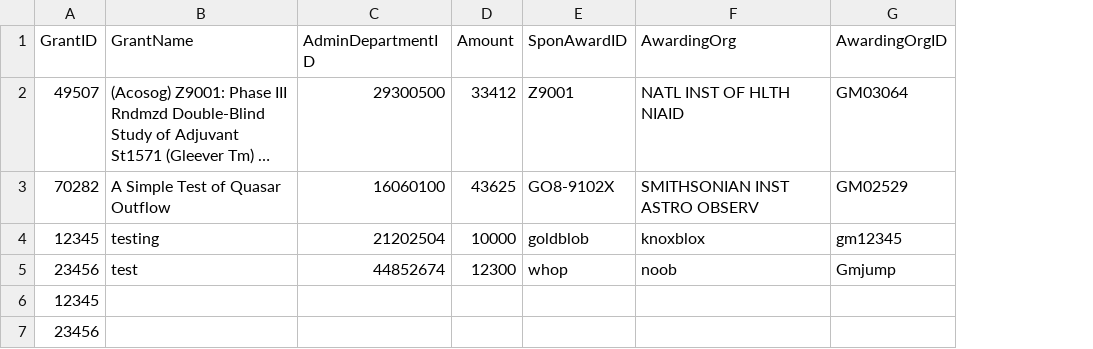
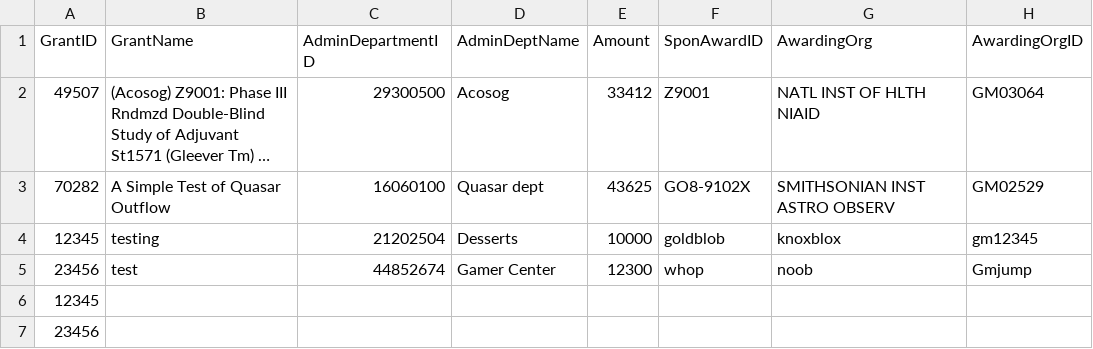
Before and after one commit to vivo-community/VIVO-Harvester, a CSV file: files/granttemplatetest.csv, drawn as a sheet; only a part is shown; long unchanged cells end in …; the diff names each change by its address in the sheet, - before the commit and + after, or states it on an @@ line.

Commit message:
Added department names to csv-grant-to-vivo.xsl
added some wiki references to dsr-to-vivo.xsl, vivo.xml

In run-dsr.sh , spread out he variable declarations to just before they were used for the first time.

testcsvtogrant.sh : changed csv and xsl locations to variables.

testcsvtopeople.sh: working on harvesting people while switching from using csvtordf

csvtojdbc lowered the log level of the commands.

```diff
--- a/files/granttemplatetest.csv
+++ b/files/granttemplatetest.csv
+column D (AdminDeptName), rows 2-5: Acosog | Quasar dept | Desserts | Gamer Center
```
Also changed, not shown: files/granttemplate.csv, files/persontemplatetest.csv, 7 other files.
